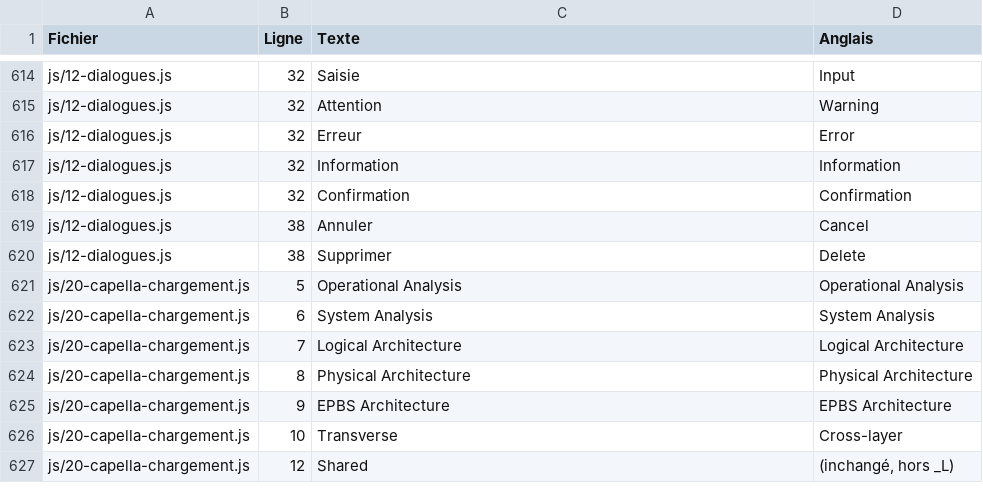
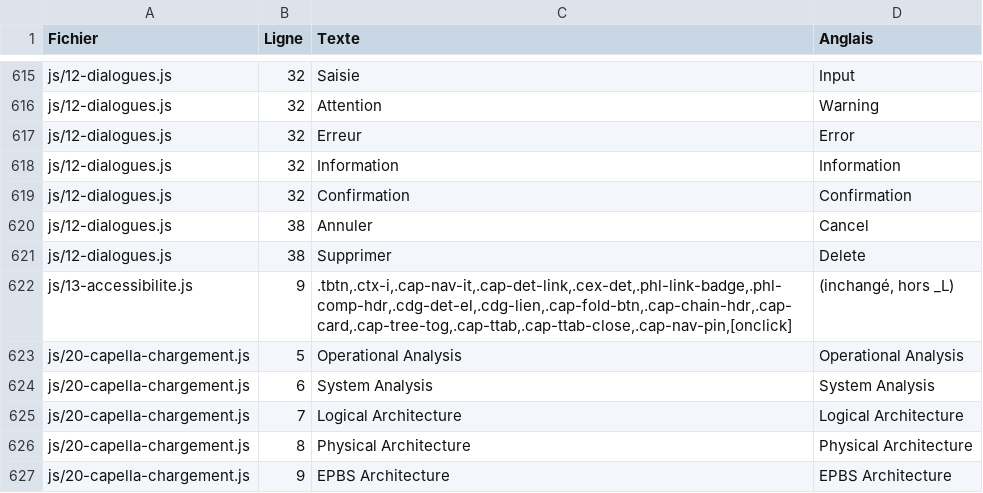
Before and after one commit to romain-lescole/Arcalyse, a CSV file: docs/textes.csv, drawn as a sheet; only a part is shown, gaps mark what is left out; the shorter side is filled out with more unchanged rows; the diff covers the shown part only; the diff names each change by its address in the sheet, - before the commit and + after, or states it on an @@ line.

```diff
--- a/docs/textes.csv
+++ b/docs/textes.csv
+row 622: js/13-accessibilite.js | 9 | .tbtn,.ctx-i,.cap-nav-it,.cap-det-link,.cex-det,.phl-link-badge,.phl-comp-hdr,.cdg-det-el,.cdg-lien,.cap-fold-btn,.cap-chain-hdr,.cap-card,.cap-tree-tog,.cap-ttab,.cap-ttab-close,.cap-nav-pin,[onclick] | (inchangé, hors _L)
```
Also changed, not shown: 1 added row and 23 edited cells elsewhere in this file, 14 other files.
